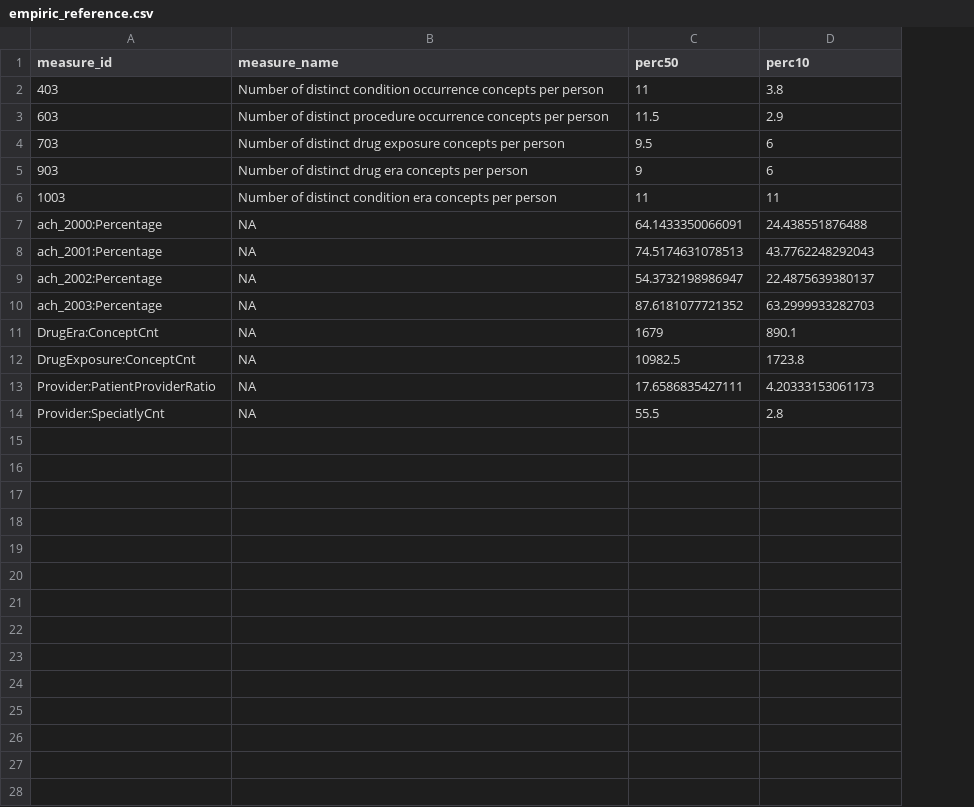
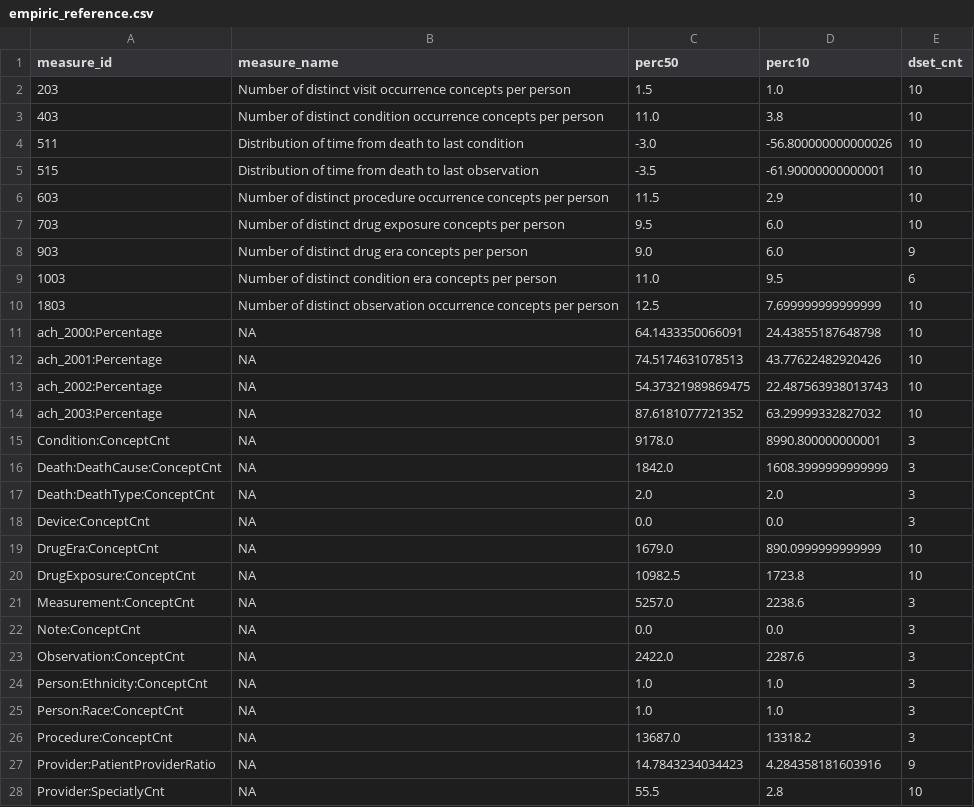
Before and after one commit to OHDSI/StudyProtocolSandbox, a CSV file: DataQuality/inst/csv/empiric_reference.csv, drawn as a sheet; only a part is shown; addresses are those after the commit; the diff covers the shown part only; the diff names each change by its address in the sheet, - before the commit and + after, or states it on an @@ line.

```diff
--- a/DataQuality/inst/csv/empiric_reference.csv
+++ b/DataQuality/inst/csv/empiric_reference.csv
+column E (dset_cnt), row 3: 10; rows 6-9: 10 | 10 | 9 | 6; rows 11-14: all 10; rows 19-20: 10 | 10; rows 27-28: 9 | 10
+row 2: 203 | Number of distinct visit occurrence concepts per person | 1.5 | 1.0 | 10
-C3 (perc50): 11
+C3 (perc50): 11.0
+row 4: 511 | Distribution of time from death to last condition | -3.0 | -56.800000000000026 | 10
+row 5: 515 | Distribution of time from death to last observation | -3.5 | -61.90000000000001 | 10
-D7:D8 (perc10): 6
+D7:D8 (perc10): 6.0
-C8 (perc50): 9
+C8 (perc50): 9.0
-C9 (perc50): 11
+C9 (perc50): 11.0
-D9 (perc10): 11
+D9 (perc10): 9.5
+row 10: 1803 | Number of distinct observation occurrence concepts per person | 12.5 | 7.699999999999999 | 10
-D11 (perc10): 24.438551876488
+D11 (perc10): 24.43855187648798
-D12 (perc10): 43.7762248292043
+D12 (perc10): 43.77622482920426
-C13 (perc50): 54.3732198986947
+C13 (perc50): 54.37321989869475
-D13 (perc10): 22.4875639380137
+D13 (perc10): 22.487563938013743
-D14 (perc10): 63.2999933282703
+D14 (perc10): 63.29999332827032
+row 15: Condition:ConceptCnt | NA | 9178.0 | 8990.800000000001 | 3
+row 16: Death:DeathCause:ConceptCnt | NA | 1842.0 | 1608.3999999999999 | 3
+row 17: Death:DeathType:ConceptCnt | NA | 2.0 | 2.0 | 3
+row 18: Device:ConceptCnt | NA | 0.0 | 0.0 | 3
-C19 (perc50): 1679
+C19 (perc50): 1679.0
-D19 (perc10): 890.1
+D19 (perc10): 890.0999999999999
+row 21: Measurement:ConceptCnt | NA | 5257.0 | 2238.6 | 3
+row 22: Note:ConceptCnt | NA | 0.0 | 0.0 | 3
+row 23: Observation:ConceptCnt | NA | 2422.0 | 2287.6 | 3
+row 24: Person:Ethnicity:ConceptCnt | NA | 1.0 | 1.0 | 3
+row 25: Person:Race:ConceptCnt | NA | 1.0 | 1.0 | 3
+row 26: Procedure:ConceptCnt | NA | 13687.0 | 13318.2 | 3
-C27 (perc50): 17.6586835427111
+C27 (perc50): 14.7843234034423
-D27 (perc10): 4.20333153061173
+D27 (perc10): 4.284358181603916
```
Also changed, not shown: 1 added row elsewhere in this file, DataQuality/inst/csv/empiric_rule.csv, 11 other files.
